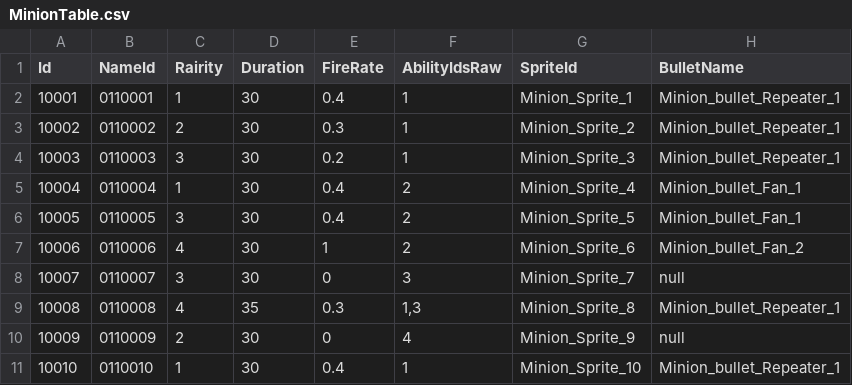
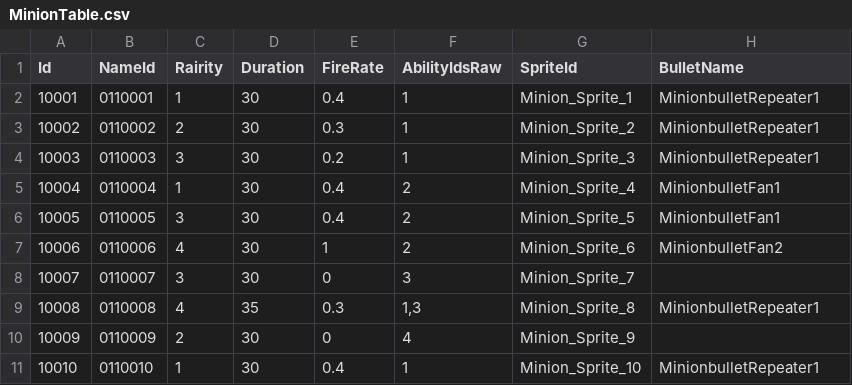
Before and after one commit to hayoung4277/UnityMiniProject, a CSV file: MiniProject/Assets/Resources/tables/MinionTable.csv, drawn as a sheet.

```diff
--- a/MiniProject/Assets/Resources/tables/MinionTable.csv
+++ b/MiniProject/Assets/Resources/tables/MinionTable.csv
@@ -1,11 +1,11 @@
 Id,NameId,Rairity,Duration,FireRate,AbilityIdsRaw,SpriteId,BulletName
-10001,0110001,1,30,0.4,1,Minion_Sprite_1,Minion_bullet_Repeater_1
-10002,0110002,2,30,0.3,1,Minion_Sprite_2,Minion_bullet_Repeater_1
-10003,0110003,3,30,0.2,1,Minion_Sprite_3,Minion_bullet_Repeater_1
-10004,0110004,1,30,0.4,2,Minion_Sprite_4,Minion_bullet_Fan_1
-10005,0110005,3,30,0.4,2,Minion_Sprite_5,Minion_bullet_Fan_1
-10006,0110006,4,30,1,2,Minion_Sprite_6,Minion_bullet_Fan_2
-10007,0110007,3,30,0,3,Minion_Sprite_7,null
-10008,0110008,4,35,0.3,"1,3",Minion_Sprite_8,Minion_bullet_Repeater_1
-10009,0110009,2,30,0,4,Minion_Sprite_9,null
-10010,0110010,1,30,0.4,1,Minion_Sprite_10,Minion_bullet_Repeater_1
+10001,0110001,1,30,0.4,1,Minion_Sprite_1,MinionbulletRepeater1
+10002,0110002,2,30,0.3,1,Minion_Sprite_2,MinionbulletRepeater1
+10003,0110003,3,30,0.2,1,Minion_Sprite_3,MinionbulletRepeater1
+10004,0110004,1,30,0.4,2,Minion_Sprite_4,MinionbulletFan1
+10005,0110005,3,30,0.4,2,Minion_Sprite_5,MinionbulletFan1
+10006,0110006,4,30,1,2,Minion_Sprite_6,MinionbulletFan2
+10007,0110007,3,30,0,3,Minion_Sprite_7,
+10008,0110008,4,35,0.3,"1,3",Minion_Sprite_8,MinionbulletRepeater1
+10009,0110009,2,30,0,4,Minion_Sprite_9,
+10010,0110010,1,30,0.4,1,Minion_Sprite_10,MinionbulletRepeater1
```
Also changed, not shown: MiniProject/Assets/Resources/tables/PlayerTable.csv, 14 other files.
